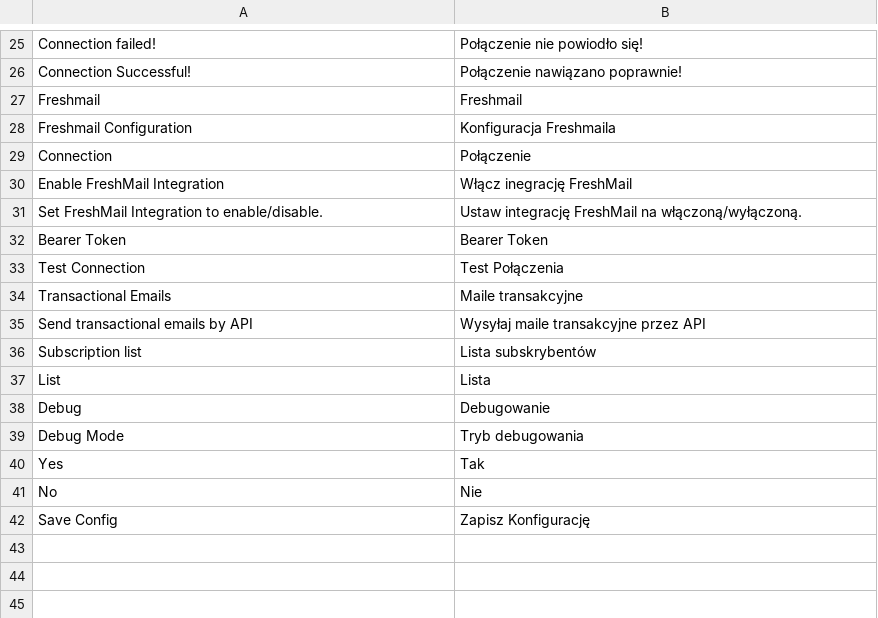
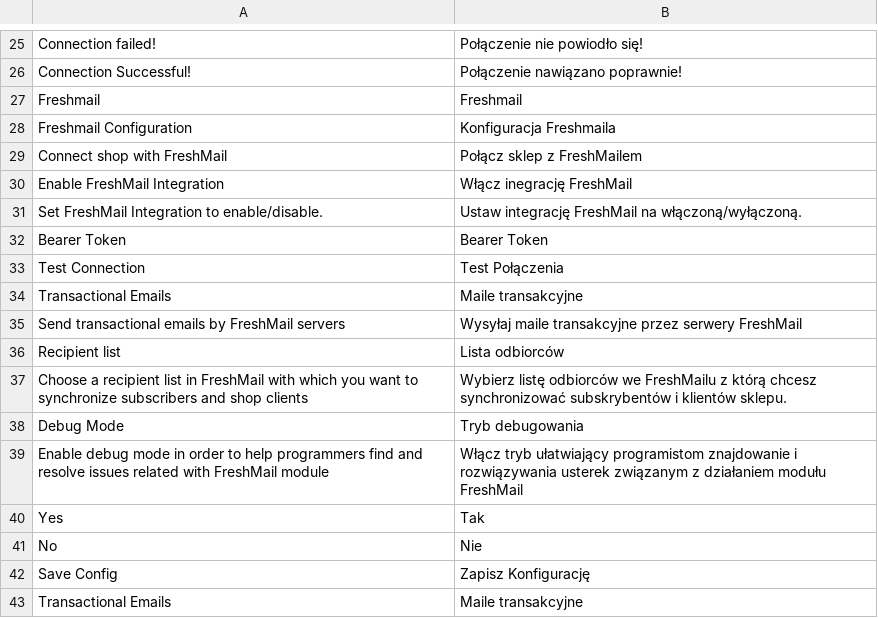
Before and after one commit to clawrock/freshmail-magento-plugin, a CSV file: i18n/pl_PL.csv, drawn as a sheet; only a part is shown, gaps mark what is left out.

```diff
--- a/i18n/pl_PL.csv
+++ b/i18n/pl_PL.csv
@@ -28,3 +28,3 @@ Freshmail,Freshmail
 "Freshmail Configuration","Konfiguracja Freshmaila"
-Connection,Połączenie
+"Connect shop with FreshMail","Połącz sklep z FreshMailem"
 "Enable FreshMail Integration","Włącz inegrację FreshMail"
@@ -34,7 +34,7 @@ Connection,Połączenie
 "Transactional Emails","Maile transakcyjne"
-"Send transactional emails by API","Wysyłaj maile transakcyjne przez API"
-"Subscription list","Lista subskrybentów"
-List,Lista
-Debug,Debugowanie
+"Send transactional emails by FreshMail servers","Wysyłaj maile transakcyjne przez serwery FreshMail"
+"Recipient list","Lista odbiorców"
+"Choose a recipient list in FreshMail with which you want to synchronize subscribers and shop clients","Wybierz listę odbiorców we FreshMailu z którą chcesz synchronizować subskrybentów i klientów sklepu."
 "Debug Mode","Tryb debugowania"
+"Enable debug mode in order to help programmers find and resolve issues related with FreshMail module","Włącz tryb ułatwiający programistom znajdowanie i rozwiązywania usterek związanym z działaniem modułu FreshMail"
 Yes,Tak
@@ -42 +42,2 @@ No,Nie
 "Save Config","Zapisz Konfigurację"
+"Transactional Emails","Maile transakcyjne"
```
Also changed, not shown: i18n/en_US.csv, 3 other files.
